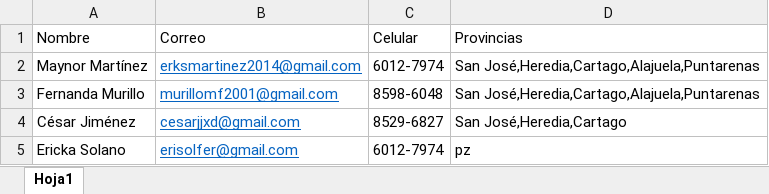
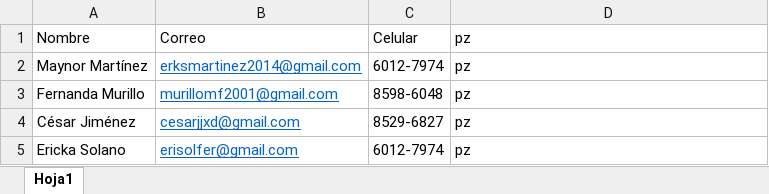
Before and after one commit to TheCsarbeat/Proyecto-1-POO, an Excel workbook: src/files/asociados.xlsx, sheet Hoja1, drawn as a sheet; values as stored, in another font and other column widths than the file's, no borders; the diff names each change by its address in the sheet, - before the commit and + after, or states it on an @@ line.

```diff
--- a/src/files/asociados.xlsx (sheet Hoja1)
+++ b/src/files/asociados.xlsx (sheet Hoja1)
-D1: Provincias
+D1: pz
-D2:D3: San José,Heredia,Cartago,Alajuela,Puntarenas
+D2:D3: pz
-D4: San José,Heredia,Cartago
+D4: pz
```
Also changed, not shown: build/classes/files/asociados.xlsx, 19 other files.
